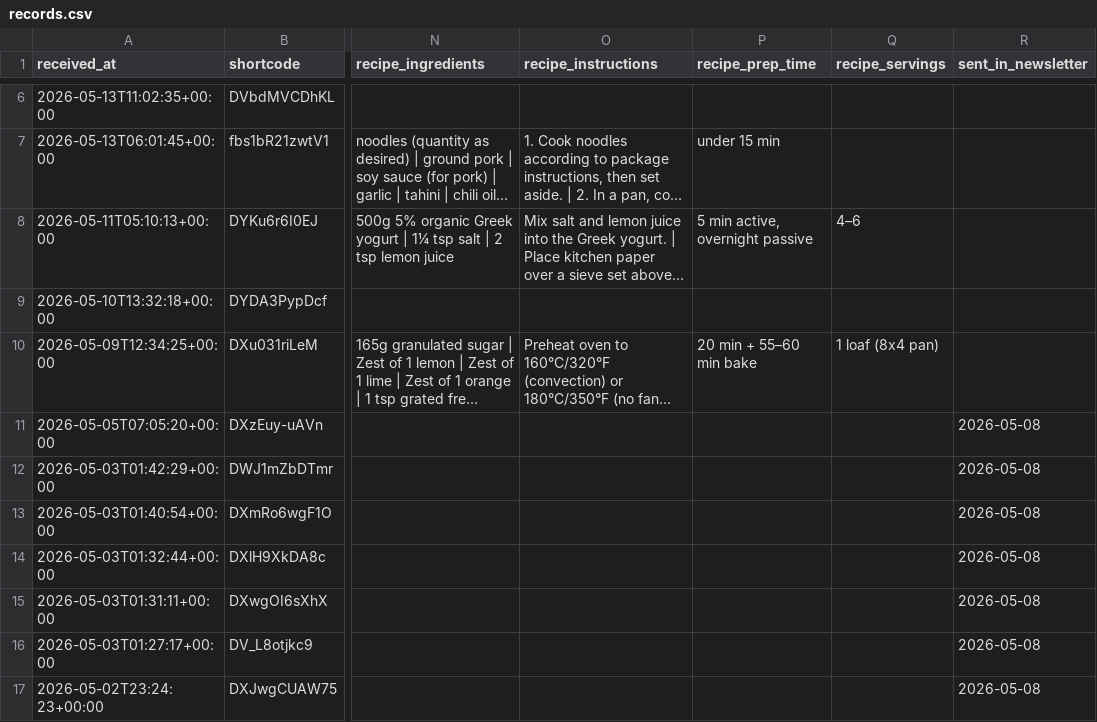
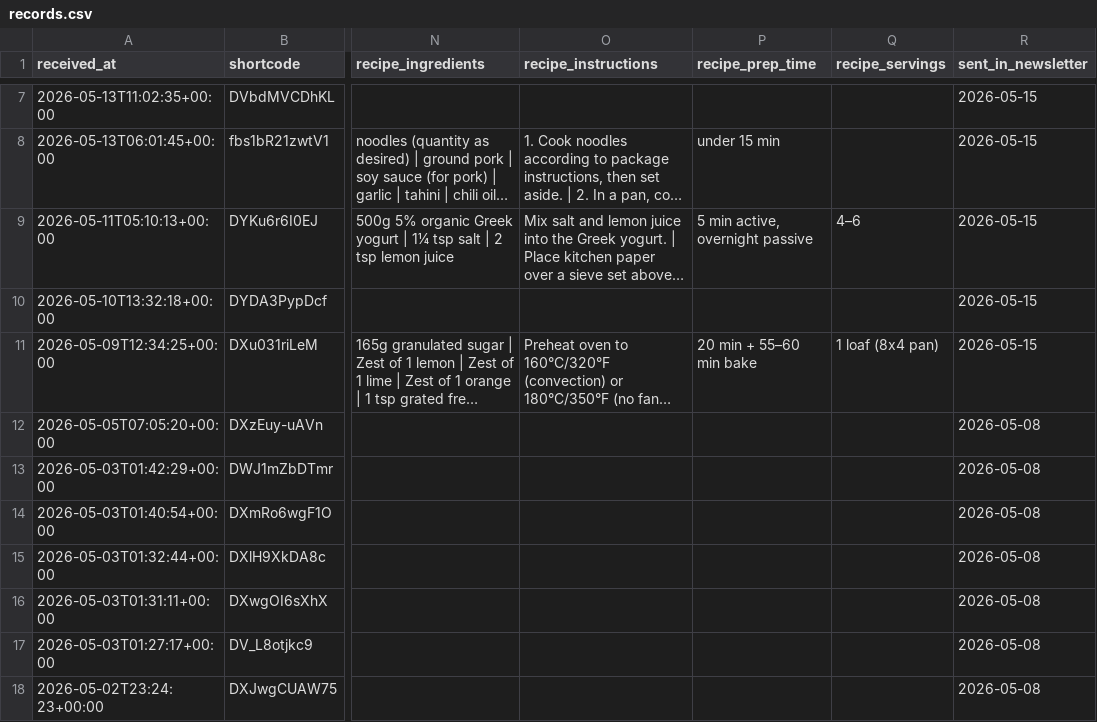
Before and after one commit to zee-go/reelnewsletter, a CSV file: data/records.csv, drawn as a sheet; only a part is shown, gaps mark what is left out; long unchanged cells end in …; addresses are those after the commit; the diff covers the shown part only; the diff names each change by its address in the sheet, - before the commit and + after, or states it on an @@ line.

```diff
--- a/data/records.csv
+++ b/data/records.csv
-R7:R11 (sent_in_newsletter): (empty)
+R7:R11 (sent_in_newsletter): 2026-05-15
```
Also changed, not shown: 1 added row and 4 edited cells elsewhere in this file, 3 other files.
